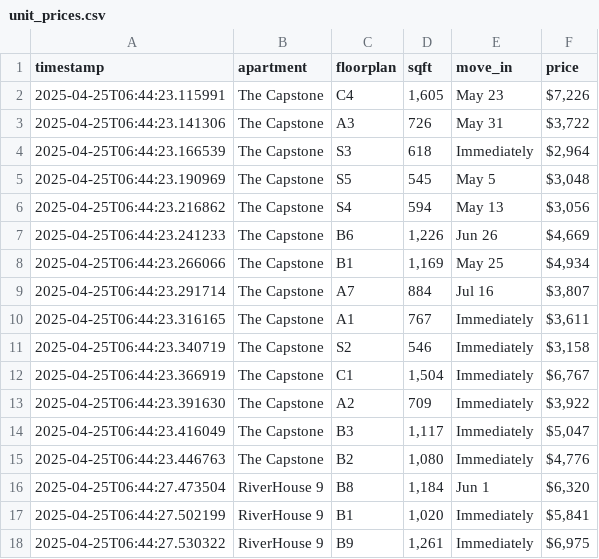
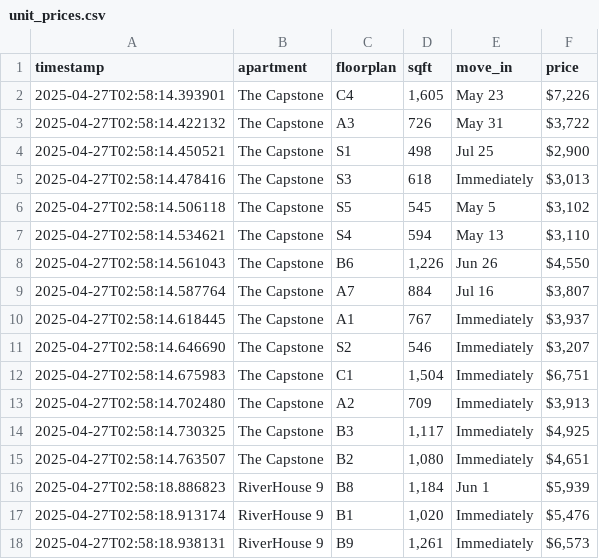
Before and after one commit to playuhh/tracker, a CSV file: unit_prices.csv, drawn as a sheet; only a part is shown; the diff covers the shown part only.

```diff
--- a/unit_prices.csv
+++ b/unit_prices.csv
@@ -1,18 +1,18 @@
 timestamp,apartment,floorplan,sqft,move_in,price
-2025-04-25T06:44:23.115991,The Capstone,C4,"1,605",May 23,"$7,226"
-2025-04-25T06:44:23.141306,The Capstone,A3,726,May 31,"$3,722"
-2025-04-25T06:44:23.166539,The Capstone,S3,618,Immediately,"$2,964"
-2025-04-25T06:44:23.190969,The Capstone,S5,545,May 5,"$3,048"
-2025-04-25T06:44:23.216862,The Capstone,S4,594,May 13,"$3,056"
-2025-04-25T06:44:23.241233,The Capstone,B6,"1,226",Jun 26,"$4,669"
-2025-04-25T06:44:23.266066,The Capstone,B1,"1,169",May 25,"$4,934"
-2025-04-25T06:44:23.291714,The Capstone,A7,884,Jul 16,"$3,807"
-2025-04-25T06:44:23.316165,The Capstone,A1,767,Immediately,"$3,611"
-2025-04-25T06:44:23.340719,The Capstone,S2,546,Immediately,"$3,158"
-2025-04-25T06:44:23.366919,The Capstone,C1,"1,504",Immediately,"$6,767"
-2025-04-25T06:44:23.391630,The Capstone,A2,709,Immediately,"$3,922"
-2025-04-25T06:44:23.416049,The Capstone,B3,"1,117",Immediately,"$5,047"
-2025-04-25T06:44:23.446763,The Capstone,B2,"1,080",Immediately,"$4,776"
-2025-04-25T06:44:27.473504,RiverHouse 9,B8,"1,184",Jun 1,"$6,320"
-2025-04-25T06:44:27.502199,RiverHouse 9,B1,"1,020",Immediately,"$5,841"
-2025-04-25T06:44:27.530322,RiverHouse 9,B9,"1,261",Immediately,"$6,975"
+2025-04-27T02:58:14.393901,The Capstone,C4,"1,605",May 23,"$7,226"
+2025-04-27T02:58:14.422132,The Capstone,A3,726,May 31,"$3,722"
+2025-04-27T02:58:14.450521,The Capstone,S1,498,Jul 25,"$2,900"
+2025-04-27T02:58:14.478416,The Capstone,S3,618,Immediately,"$3,013"
+2025-04-27T02:58:14.506118,The Capstone,S5,545,May 5,"$3,102"
+2025-04-27T02:58:14.534621,The Capstone,S4,594,May 13,"$3,110"
+2025-04-27T02:58:14.561043,The Capstone,B6,"1,226",Jun 26,"$4,550"
+2025-04-27T02:58:14.587764,The Capstone,A7,884,Jul 16,"$3,807"
+2025-04-27T02:58:14.618445,The Capstone,A1,767,Immediately,"$3,937"
+2025-04-27T02:58:14.646690,The Capstone,S2,546,Immediately,"$3,207"
+2025-04-27T02:58:14.675983,The Capstone,C1,"1,504",Immediately,"$6,751"
+2025-04-27T02:58:14.702480,The Capstone,A2,709,Immediately,"$3,913"
+2025-04-27T02:58:14.730325,The Capstone,B3,"1,117",Immediately,"$4,925"
+2025-04-27T02:58:14.763507,The Capstone,B2,"1,080",Immediately,"$4,651"
+2025-04-27T02:58:18.886823,RiverHouse 9,B8,"1,184",Jun 1,"$5,939"
+2025-04-27T02:58:18.913174,RiverHouse 9,B1,"1,020",Immediately,"$5,476"
+2025-04-27T02:58:18.938131,RiverHouse 9,B9,"1,261",Immediately,"$6,573"
```
Also changed, not shown: 2 removed rows and 23 edited cells elsewhere in this file.
